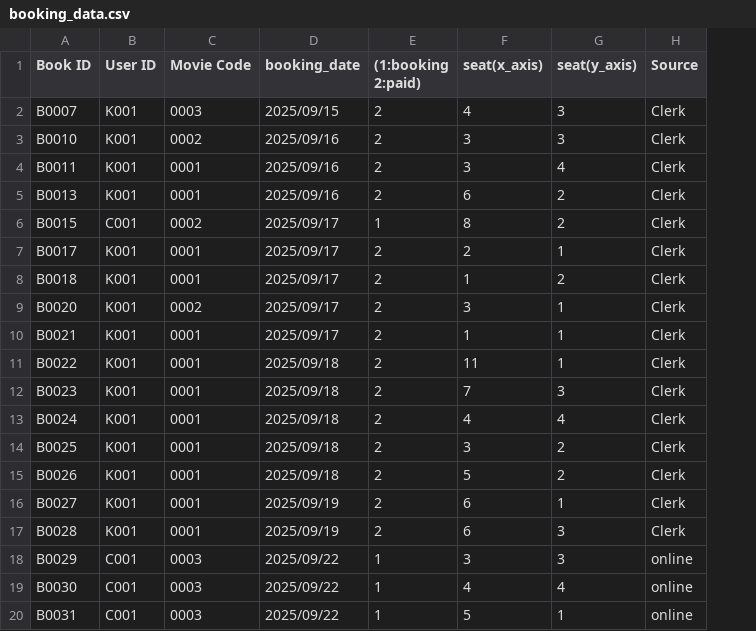
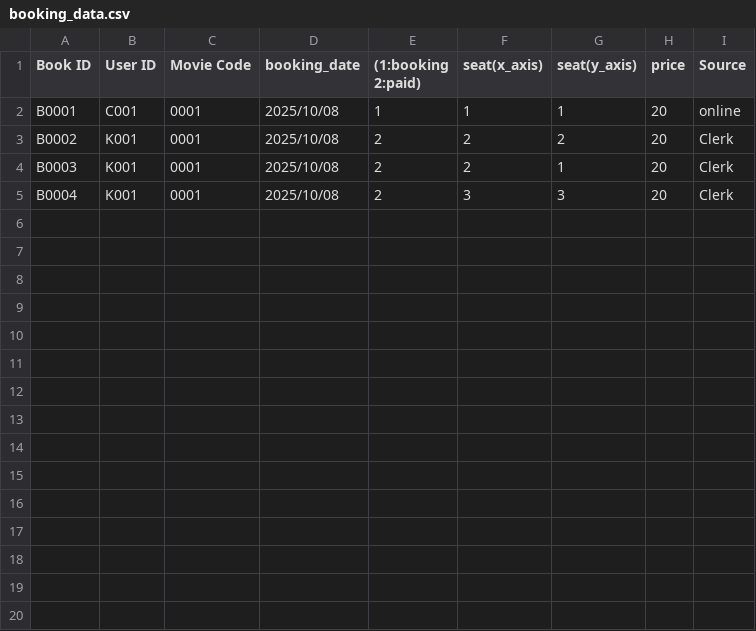
Before and after one commit to Kaboom6969/movie_booking_system, a CSV file: main_program/Data/booking_data.csv, drawn as a sheet; removed rows and columns are numbered as before the commit, all else as after; the diff names each change by its address in the sheet, - before the commit and + after, or states it on an @@ line.

Commit message:
- sync data

```diff
--- a/main_program/Data/booking_data.csv
+++ b/main_program/Data/booking_data.csv
+column H (price), rows 3-5: all 20
-row 2: B0007 | K001 | 0003 | 2025/09/15 | 2 | 4 | 3 | Clerk
-row 3: B0010 | K001 | 0002 | 2025/09/16 | 2 | 3 | 3 | Clerk
-row 4: B0011 | K001 | 0001 | 2025/09/16 | 2 | 3 | 4 | Clerk
+row 2: B0001 | C001 | 0001 | 2025/10/08 | 1 | 1 | 1 | 20 | online
-A3 (Book ID): B0013
+A3 (Book ID): B0002
-D3 (booking_date): 2025/09/16
+D3 (booking_date): 2025/10/08
-F3 (seat(x_axis)): 6
+F3 (seat(x_axis)): 2
-row 6: B0015 | C001 | 0002 | 2025/09/17 | 1 | 8 | 2 | Clerk
-A4 (Book ID): B0017
+A4 (Book ID): B0003
-D4 (booking_date): 2025/09/17
+D4 (booking_date): 2025/10/08
-row 8: B0018 | K001 | 0001 | 2025/09/17 | 2 | 1 | 2 | Clerk
-row 9: B0020 | K001 | 0002 | 2025/09/17 | 2 | 3 | 1 | Clerk
-row 10: B0021 | K001 | 0001 | 2025/09/17 | 2 | 1 | 1 | Clerk
-row 11: B0022 | K001 | 0001 | 2025/09/18 | 2 | 11 | 1 | Clerk
-A5 (Book ID): B0023
+A5 (Book ID): B0004
-D5 (booking_date): 2025/09/18
+D5 (booking_date): 2025/10/08
-F5 (seat(x_axis)): 7
+F5 (seat(x_axis)): 3
-row 13: B0024 | K001 | 0001 | 2025/09/18 | 2 | 4 | 4 | Clerk
-row 14: B0025 | K001 | 0001 | 2025/09/18 | 2 | 3 | 2 | Clerk
-row 15: B0026 | K001 | 0001 | 2025/09/18 | 2 | 5 | 2 | Clerk
-row 16: B0027 | K001 | 0001 | 2025/09/19 | 2 | 6 | 1 | Clerk
-row 17: B0028 | K001 | 0001 | 2025/09/19 | 2 | 6 | 3 | Clerk
-row 18: B0029 | C001 | 0003 | 2025/09/22 | 1 | 3 | 3 | online
-row 19: B0030 | C001 | 0003 | 2025/09/22 | 1 | 4 | 4 | online
-row 20: B0031 | C001 | 0003 | 2025/09/22 | 1 | 5 | 1 | online
```
Also changed, not shown: main_program/Data/cinema_device_list.csv, main_program/Data/movie_seat.csv.
